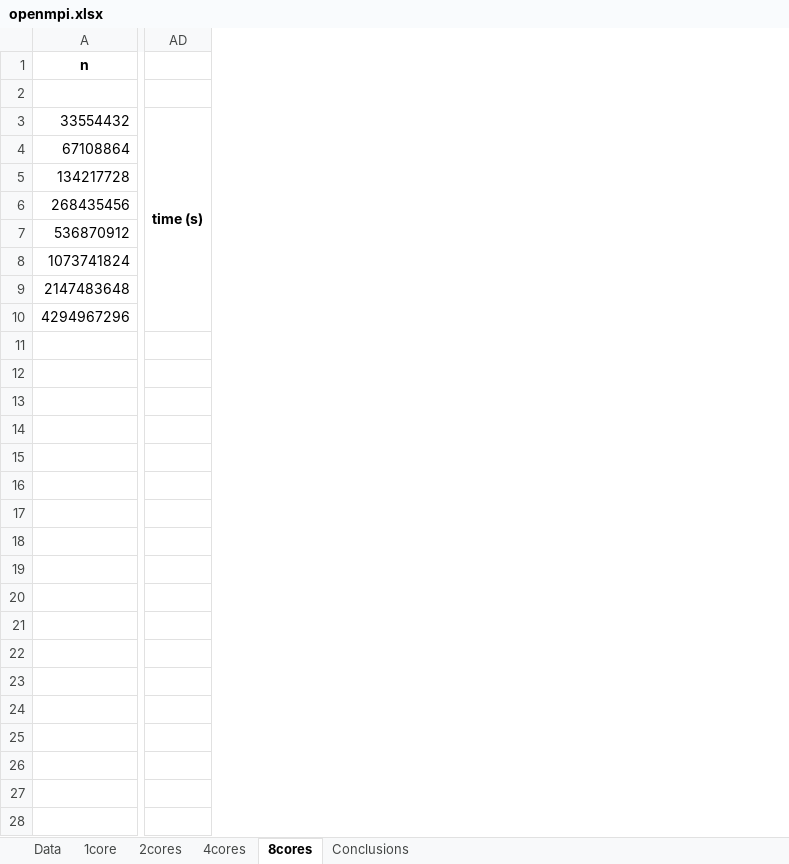
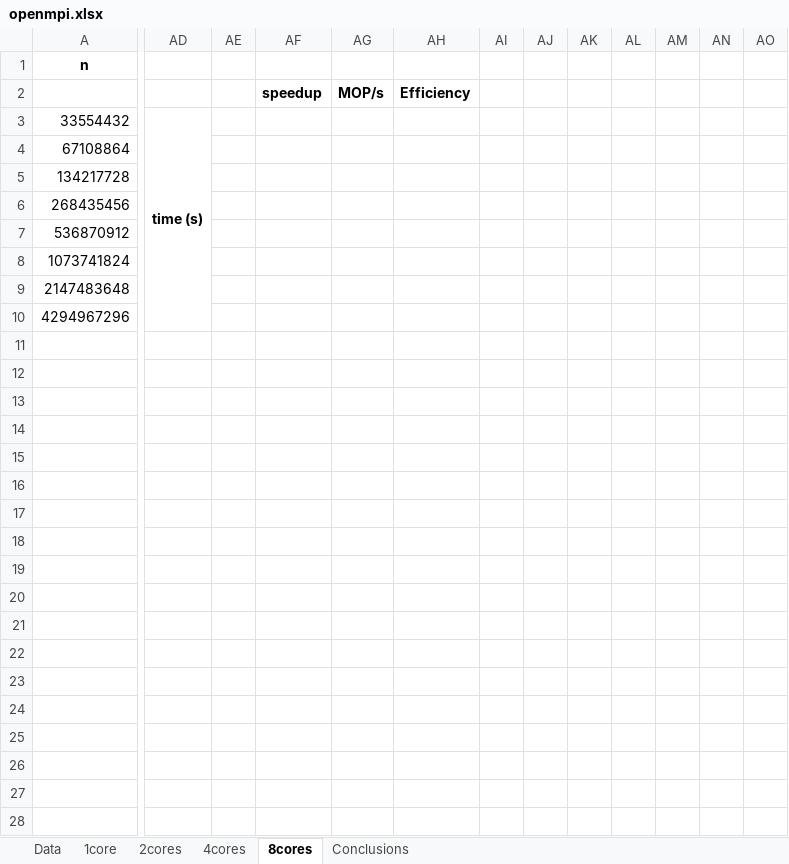
Before and after one commit to joaoBordalo/CPAR, an Excel workbook: 2 Projeto/SieveofErastosthenes/SieveofErastosthenes/excel files ready/botas/openmpi.xlsx, sheet 8cores, drawn as a sheet; only a part is shown, gaps mark what is left out; values as stored, in another font and other column widths than the file's, no borders; charts and pictures not drawn; removed rows and columns are numbered as before the commit, all else as after; rows hold the shown columns only; the diff covers the shown part only; the diff names each change by its address in the sheet, - before the commit and + after, or states it on an @@ line.

```diff
--- a/2 Projeto/SieveofErastosthenes/SieveofErastosthenes/excel files ready/botas/openmpi.xlsx (sheet 8cores)
+++ b/2 Projeto/SieveofErastosthenes/SieveofErastosthenes/excel files ready/botas/openmpi.xlsx (sheet 8cores)
-column AD, row 3: time (s)
+column AD, row 3: time (s)
+column AE, empty
+column AF, row 2: speedup
+column AG, row 2: MOP/s
+column AH, row 2: Efficiency
+column AI, empty
+column AJ, empty
+column AK, empty
+column AL, empty
+column AM, empty
+column AN, empty
+column AO, empty
+row 11: (empty)
+row 12: (empty)
+row 13: (empty)
+row 14: (empty)
+row 15: (empty)
+row 16: (empty)
+row 17: (empty)
+row 18: (empty)
+row 19: (empty)
+row 20: (empty)
+row 21: (empty)
+row 22: (empty)
+row 23: (empty)
+row 24: (empty)
+row 25: (empty)
+row 26: (empty)
+row 27: (empty)
+row 28: (empty)
```
Also changed, not shown: 19 added rows and 38 added columns elsewhere in this sheet, sheet Data, sheet 4cores, sheet 2cores, sheet 1core, 2 Projeto/SieveofErastosthenes/SieveofErastosthenes/excel files ready/botas/MPI_OMP.xlsx.
